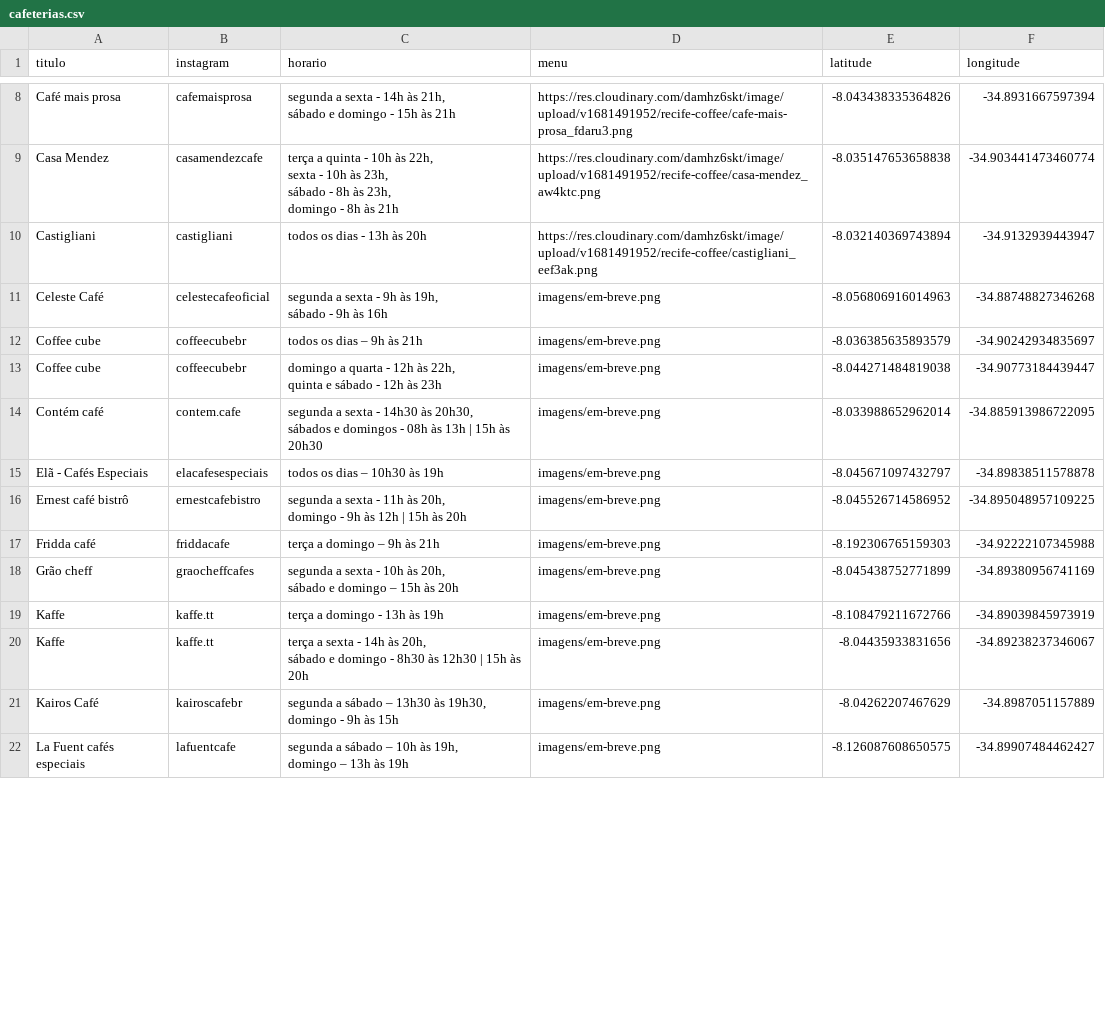
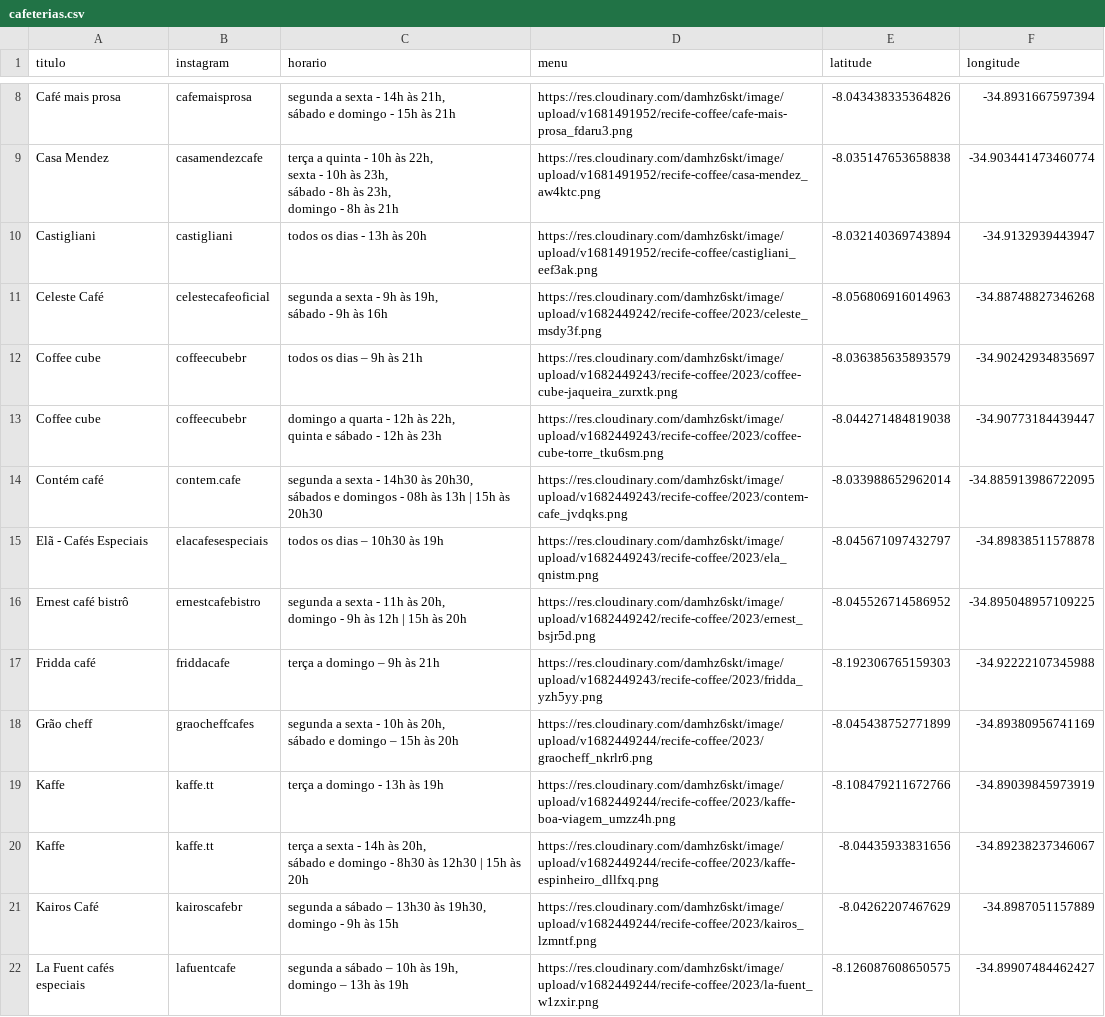
Before and after one commit to cecivieira/mapa-recife-coffee, a CSV file: cafeterias.csv, drawn as a sheet; only a part is shown, gaps mark what is left out; the diff covers the shown part only.

Commit message:
insere todos os menus 2023

```diff
--- a/cafeterias.csv
+++ b/cafeterias.csv
@@ -20,21 +20,21 @@ domingo - 8h às 21h",https://res.cloudinary.com/damhz6skt/image/upload/v1681491
 Castigliani,castigliani ,todos os dias - 13h às 20h,https://res.cloudinary.com/damhz6skt/image/upload/v1681491952/recife-coffee/castigliani_eef3ak.png,-8.032140369743894, -34.9132939443947
-Celeste Café,celestecafeoficial,"segunda a sexta - 9h às 19h,
-sábado - 9h às 16h",imagens/em-breve.png,-8.056806916014963, -34.88748827346268
-Coffee cube,coffeecubebr ,todos os dias – 9h às 21h,imagens/em-breve.png,-8.036385635893579, -34.90242934835697
-Coffee cube,coffeecubebr ,"domingo a quarta - 12h às 22h,
-quinta e sábado - 12h às 23h",imagens/em-breve.png,-8.044271484819038, -34.90773184439447
-Contém café,contem.cafe ,"segunda a sexta - 14h30 às 20h30,
-sábados e domingos - 08h às 13h | 15h às 20h30",imagens/em-breve.png,-8.033988652962014, -34.885913986722095
-Elã - Cafés Especiais,elacafesespeciais,todos os dias – 10h30 às 19h,imagens/em-breve.png,-8.045671097432797, -34.89838511578878
-Ernest café bistrô,ernestcafebistro ,"segunda a sexta - 11h às 20h,
-domingo - 9h às 12h | 15h às 20h",imagens/em-breve.png,-8.045526714586952, -34.895048957109225
-Fridda café,friddacafe ,terça a domingo – 9h às 21h,imagens/em-breve.png,-8.192306765159303, -34.92222107345988
-Grão cheff,graocheffcafes ,"segunda a sexta - 10h às 20h,
-sábado e domingo – 15h às 20h",imagens/em-breve.png,-8.045438752771899, -34.89380956741169
-Kaffe,kaffe.tt ,terça a domingo - 13h às 19h,imagens/em-breve.png,-8.108479211672766, -34.89039845973919
-Kaffe,kaffe.tt ,"terça a sexta - 14h às 20h,
-sábado e domingo - 8h30 às 12h30 | 15h às 20h",imagens/em-breve.png,-8.04435933831656, -34.89238237346067
-Kairos Café,kairoscafebr,"segunda a sábado – 13h30 às 19h30,
-domingo - 9h às 15h",imagens/em-breve.png,-8.04262207467629, -34.8987051157889
-La Fuent cafés especiais,lafuentcafe,"segunda a sábado – 10h às 19h,
-domingo – 13h às 19h",imagens/em-breve.png,-8.126087608650575, -34.89907484462427
+Celeste Café,celestecafeoficial,"segunda a sexta - 9h às 19h,
+sábado - 9h às 16h",https://res.cloudinary.com/damhz6skt/image/upload/v1682449242/recife-coffee/2023/celeste_msdy3f.png,-8.056806916014963, -34.88748827346268
+Coffee cube,coffeecubebr ,todos os dias – 9h às 21h,https://res.cloudinary.com/damhz6skt/image/upload/v1682449243/recife-coffee/2023/coffee-cube-jaqueira_zurxtk.png,-8.036385635893579, -34.90242934835697
+Coffee cube,coffeecubebr ,"domingo a quarta - 12h às 22h,
+quinta e sábado - 12h às 23h",https://res.cloudinary.com/damhz6skt/image/upload/v1682449243/recife-coffee/2023/coffee-cube-torre_tku6sm.png,-8.044271484819038, -34.90773184439447
+Contém café,contem.cafe ,"segunda a sexta - 14h30 às 20h30,
+sábados e domingos - 08h às 13h | 15h às 20h30",https://res.cloudinary.com/damhz6skt/image/upload/v1682449243/recife-coffee/2023/contem-cafe_jvdqks.png,-8.033988652962014, -34.885913986722095
+Elã - Cafés Especiais,elacafesespeciais,todos os dias – 10h30 às 19h,https://res.cloudinary.com/damhz6skt/image/upload/v1682449243/recife-coffee/2023/ela_qnistm.png,-8.045671097432797, -34.89838511578878
+Ernest café bistrô,ernestcafebistro ,"segunda a sexta - 11h às 20h,
+domingo - 9h às 12h | 15h às 20h",https://res.cloudinary.com/damhz6skt/image/upload/v1682449242/recife-coffee/2023/ernest_bsjr5d.png,-8.045526714586952, -34.895048957109225
+Fridda café,friddacafe ,terça a domingo – 9h às 21h,https://res.cloudinary.com/damhz6skt/image/upload/v1682449243/recife-coffee/2023/fridda_yzh5yy.png,-8.192306765159303, -34.92222107345988
+Grão cheff,graocheffcafes ,"segunda a sexta - 10h às 20h,
+sábado e domingo – 15h às 20h",https://res.cloudinary.com/damhz6skt/image/upload/v1682449244/recife-coffee/2023/graocheff_nkrlr6.png,-8.045438752771899, -34.89380956741169
+Kaffe,kaffe.tt ,terça a domingo - 13h às 19h,https://res.cloudinary.com/damhz6skt/image/upload/v1682449244/recife-coffee/2023/kaffe-boa-viagem_umzz4h.png,-8.108479211672766, -34.89039845973919
+Kaffe,kaffe.tt ,"terça a sexta - 14h às 20h,
+sábado e domingo - 8h30 às 12h30 | 15h às 20h",https://res.cloudinary.com/damhz6skt/image/upload/v1682449244/recife-coffee/2023/kaffe-espinheiro_dllfxq.png,-8.04435933831656, -34.89238237346067
+Kairos Café,kairoscafebr,"segunda a sábado – 13h30 às 19h30,
+domingo - 9h às 15h",https://res.cloudinary.com/damhz6skt/image/upload/v1682449244/recife-coffee/2023/kairos_lzmntf.png,-8.04262207467629, -34.8987051157889
+La Fuent cafés especiais,lafuentcafe,"segunda a sábado – 10h às 19h,
+domingo – 13h às 19h",https://res.cloudinary.com/damhz6skt/image/upload/v1682449244/recife-coffee/2023/la-fuent_w1zxir.png,-8.126087608650575, -34.89907484462427
```
Also changed, not shown: 13 edited cells elsewhere in this file, dados.csv, 1 other file.
